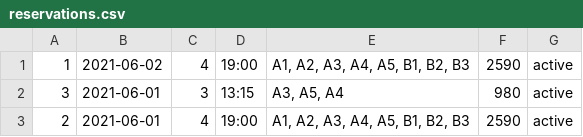
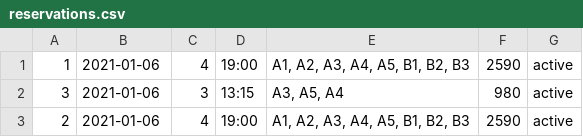
Before and after one commit to thesoftwareengr/movieTicketing, a CSV file: reservations.csv, drawn as a sheet.

```diff
--- a/reservations.csv
+++ b/reservations.csv
@@ -1,3 +1,3 @@
-"1","2021-06-02","4","19:00","A1, A2, A3, A4, A5, B1, B2, B3","2590","active"
-"3","2021-06-01","3","13:15","A3, A5, A4","980","active"
-"2","2021-06-01","4","19:00","A1, A2, A3, A4, A5, B1, B2, B3","2590","active"
+"1","2021-01-06","4","19:00","A1, A2, A3, A4, A5, B1, B2, B3","2590","active"
+"3","2021-01-06","3","13:15","A3, A5, A4","980","active"
+"2","2021-01-06","4","19:00","A1, A2, A3, A4, A5, B1, B2, B3","2590","active"
```
Also changed, not shown: MovieSchedule.csv, 3 other files.
